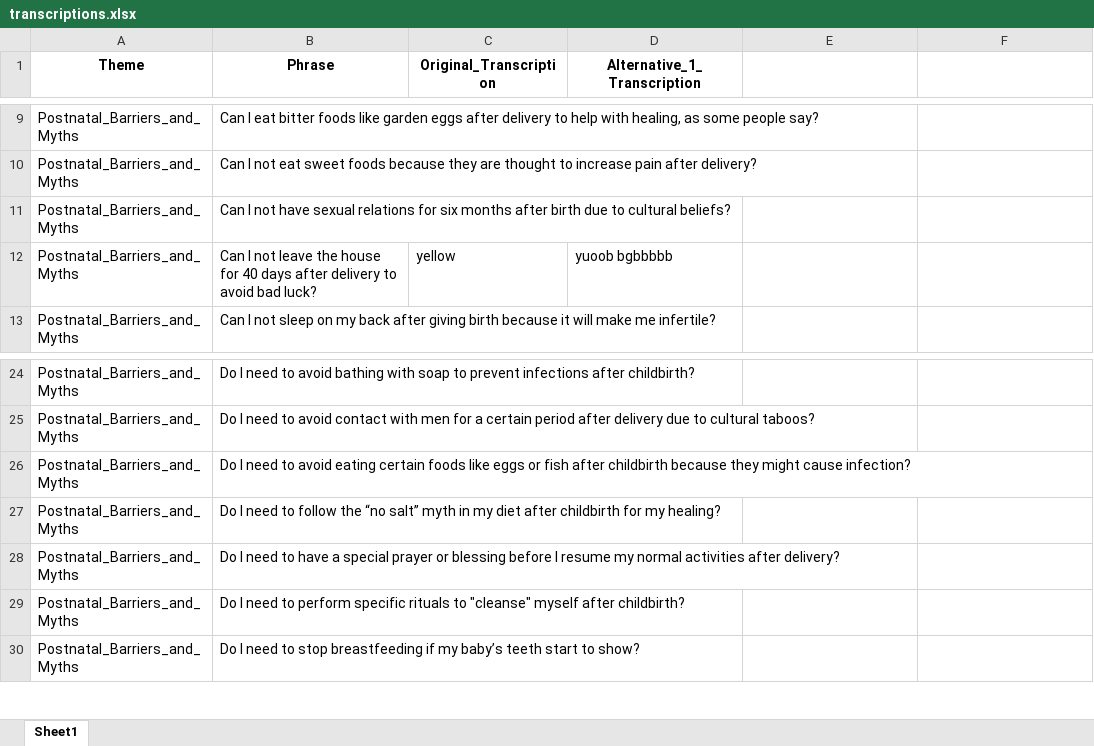
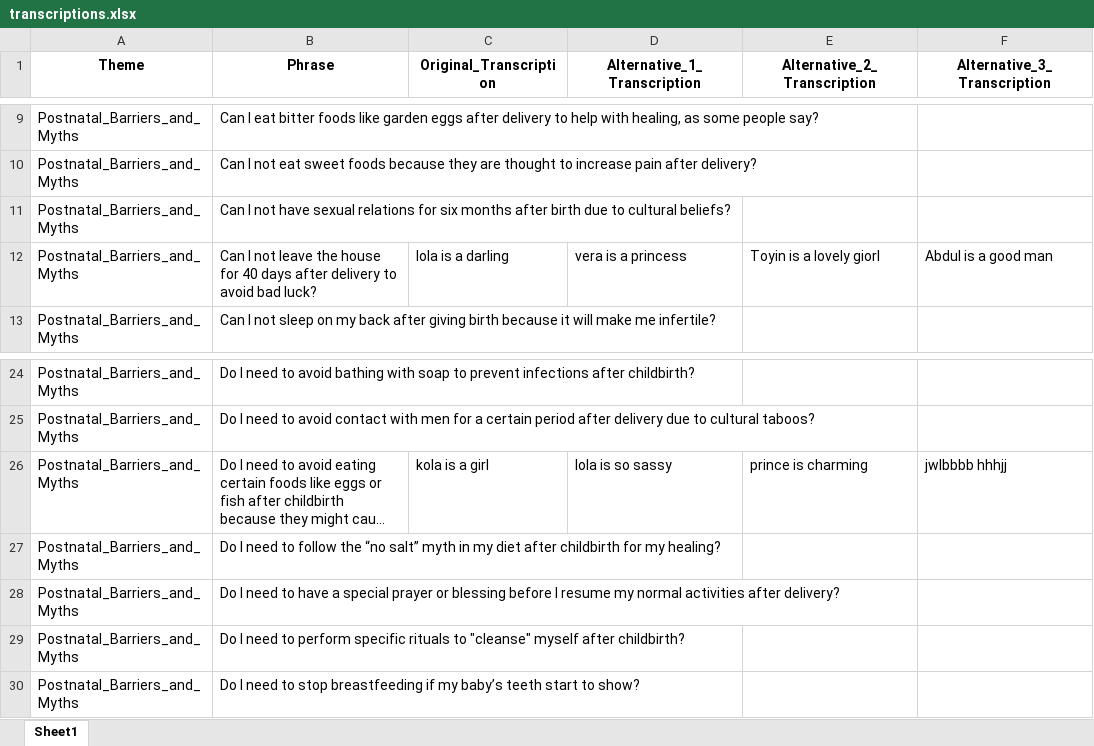
Before and after one commit to HCI-LAB-UGSPEECHDATA/banga_audio_transcription_app, an Excel workbook: metadata/transcriptions.xlsx, sheet Sheet1, drawn as a sheet; only a part is shown, gaps mark what is left out; long unchanged cells end in …; values as stored, in another font and other column widths than the file's, no borders; the diff names each change by its address in the sheet, - before the commit and + after, or states it on an @@ line.

Commit message:
restrict alternatives to 3 maximum and allow text to stay in input unless a new alternative is selected.

```diff
--- a/metadata/transcriptions.xlsx (sheet Sheet1)
+++ b/metadata/transcriptions.xlsx (sheet Sheet1)
-E1: (empty)
+E1: Alternative_2_Transcription
-F1: (empty)
+F1: Alternative_3_Transcription
-C12 (Original_Transcription): yellow
+C12 (Original_Transcription): lola is a darling
-D12 (Alternative_1_Transcription): yuoob bgbbbbb
+D12 (Alternative_1_Transcription): vera is a princess
-E12 (Alternative_2_Transcription): (empty)
+E12 (Alternative_2_Transcription): Toyin is a lovely giorl
-F12 (Alternative_3_Transcription): (empty)
+F12 (Alternative_3_Transcription): Abdul is a good man
-C26 (Original_Transcription): (empty)
+C26 (Original_Transcription): kola is a girl
-D26 (Alternative_1_Transcription): (empty)
+D26 (Alternative_1_Transcription): lola is so sassy
-E26 (Alternative_2_Transcription): (empty)
+E26 (Alternative_2_Transcription): prince is charming
-F26 (Alternative_3_Transcription): (empty)
+F26 (Alternative_3_Transcription): jwlbbbb hhhjj
```
Also changed, not shown: 1 other file.
